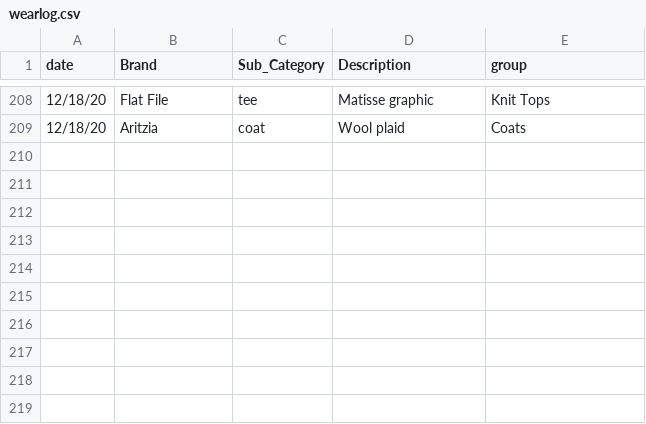
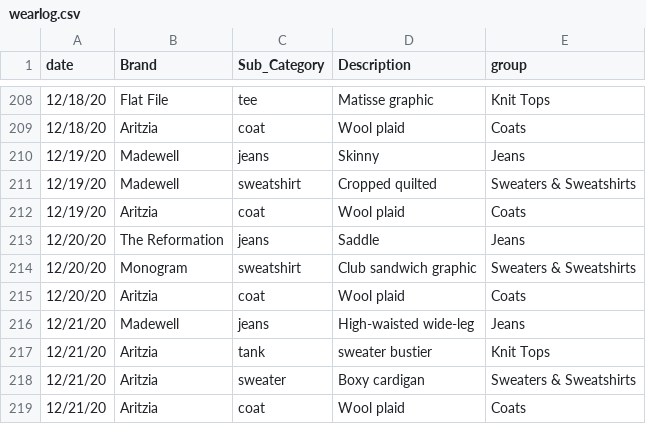
Before and after one commit to leahwelch/leahwelch.github.io, a CSV file: projects/wardrobe/data/wearlog.csv, drawn as a sheet; only a part is shown, gaps mark what is left out.

```diff
--- a/projects/wardrobe/data/wearlog.csv
+++ b/projects/wardrobe/data/wearlog.csv
@@ -209 +209,11 @@ date,Brand,Sub_Category,Description,group
 12/18/20,Aritzia,coat,Wool plaid,Coats
+12/19/20,Madewell,jeans,Skinny,Jeans
+12/19/20,Madewell,sweatshirt,Cropped quilted,Sweaters & Sweatshirts
+12/19/20,Aritzia,coat,Wool plaid,Coats
+12/20/20,The Reformation,jeans,Saddle,Jeans
+12/20/20,Monogram,sweatshirt,Club sandwich graphic,Sweaters & Sweatshirts
+12/20/20,Aritzia,coat,Wool plaid,Coats
+12/21/20,Madewell,jeans,High-waisted wide-leg,Jeans
+12/21/20,Aritzia,tank,sweater bustier,Knit Tops
+12/21/20,Aritzia,sweater,Boxy cardigan,Sweaters & Sweatshirts
+12/21/20,Aritzia,coat,Wool plaid,Coats
```
Also changed, not shown: 3 other files.
